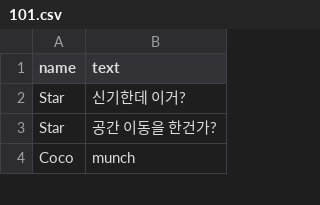
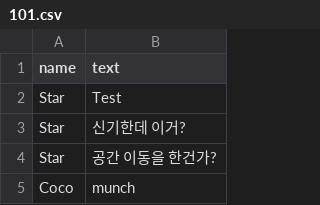
Before and after one commit to YajaKYD/LittleCoco, a CSV file: Assets/Resources/101.csv, drawn as a sheet; only a part is shown.

Commit message:
new text importer

```diff
--- a/Assets/Resources/101.csv
+++ b/Assets/Resources/101.csv
@@ -1,2 +1,3 @@
 name,text
+Star,Test
 Star,신기한데 이거?
```
Also changed, not shown: 41 other files.
